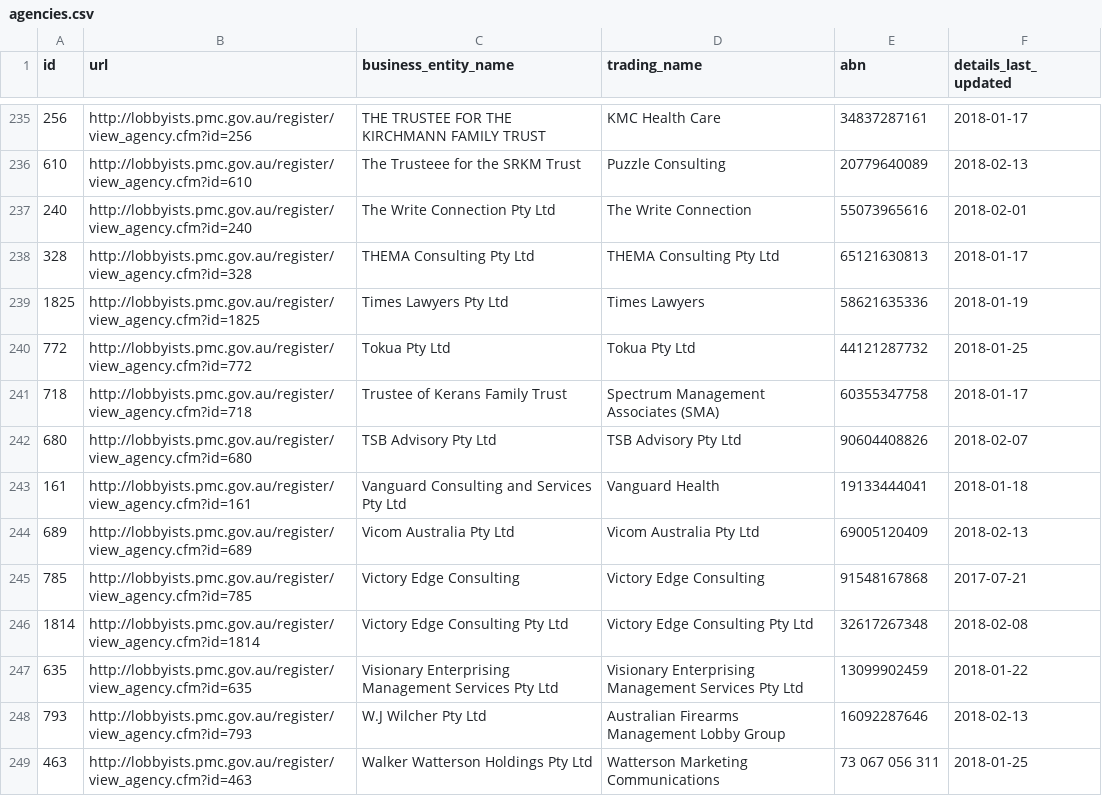
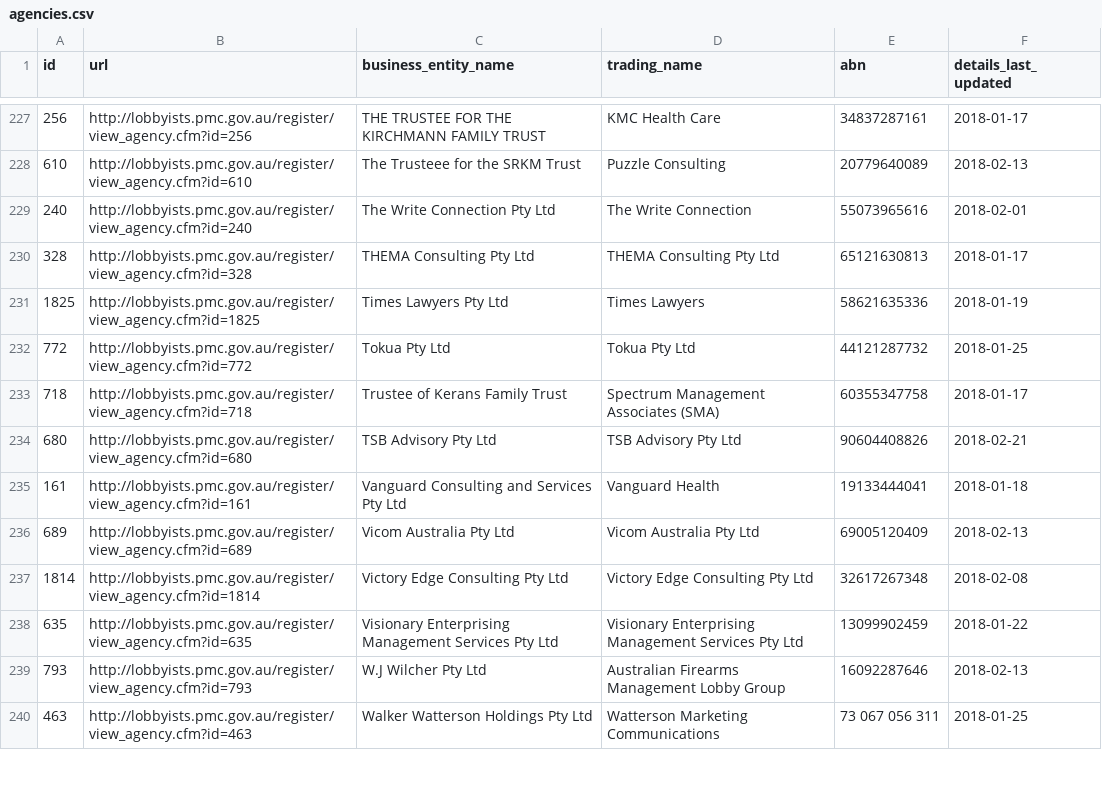
Before and after one commit to henare/australian_government_lobbyists_register, a CSV file: agencies.csv, drawn as a sheet; only a part is shown, gaps mark what is left out; the diff covers the shown part only.

```diff
--- a/agencies.csv
+++ b/agencies.csv
@@ -241,6 +233,5 @@ id,url,business_entity_name,trading_name,abn,details_last_updated
 718,http://lobbyists.pmc.gov.au/register/view_agency.cfm?id=718,Trustee of Kerans Family Trust,Spectrum Management Associates (SMA),60355347758,2018-01-17
-680,http://lobbyists.pmc.gov.au/register/view_agency.cfm?id=680,TSB Advisory Pty Ltd,TSB Advisory Pty Ltd ,90604408826,2018-02-07
+680,http://lobbyists.pmc.gov.au/register/view_agency.cfm?id=680,TSB Advisory Pty Ltd,TSB Advisory Pty Ltd ,90604408826,2018-02-21
 161,http://lobbyists.pmc.gov.au/register/view_agency.cfm?id=161,Vanguard Consulting and Services Pty Ltd,Vanguard Health,19133444041,2018-01-18
 689,http://lobbyists.pmc.gov.au/register/view_agency.cfm?id=689,Vicom Australia Pty Ltd,Vicom Australia Pty Ltd,69005120409,2018-02-13
-785,http://lobbyists.pmc.gov.au/register/view_agency.cfm?id=785,Victory Edge Consulting,Victory Edge Consulting,91548167868,2017-07-21
 1814,http://lobbyists.pmc.gov.au/register/view_agency.cfm?id=1814,Victory Edge Consulting Pty Ltd,Victory Edge Consulting Pty Ltd,32617267348,2018-02-08
```
Also changed, not shown: 10 removed rows and 17 edited cells elsewhere in this file, clients.csv, lobbyists.csv, 1 other file.
